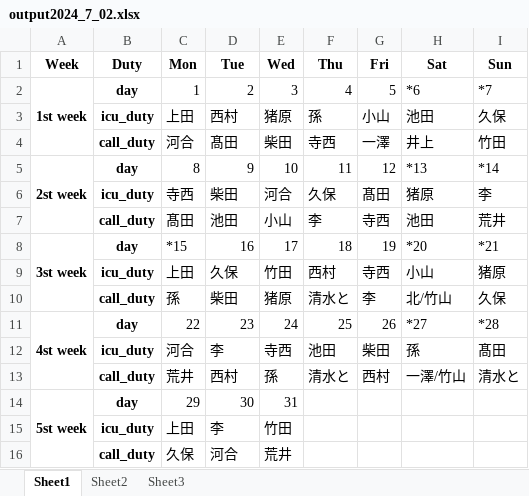
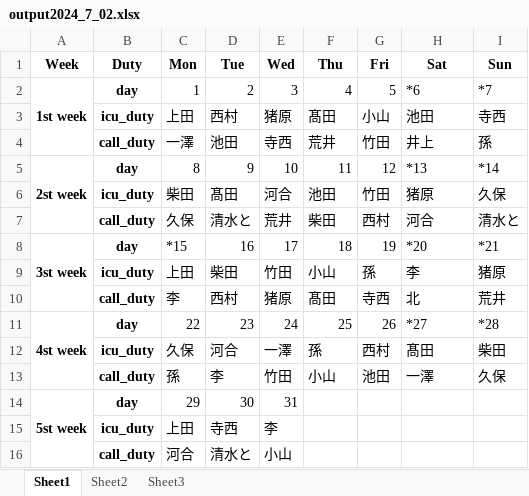
Before and after one commit to dia2teen/duty_schedule_ver2, an Excel workbook: output2024_7_02.xlsx, sheet Sheet1, drawn as a sheet; values as stored, in another font and other column widths than the file's, no borders; removed rows and columns are numbered as before the commit, all else as after; the diff names each change by its address in the sheet, - before the commit and + after, or states it on an @@ line.

Commit message:
objective of ver2.1
Objective
1. Control the number of weekend icu and call each.
2. If there is a hoped ICU, bonus ICU for preholiday is changed to none.
3. Manipulate algorithm of score number and try number system. It's not work well now. set the upper limit of try number to decide the member of duty.
4.Make a graph to compare with each member.
5. Make a function to set the rules for scheduling. If user make a.list of rule, when algorithm decide members of duty, the rule is applied to rule out contraindicated member.

```diff
--- a/output2024_7_02.xlsx (sheet Sheet1)
+++ b/output2024_7_02.xlsx (sheet Sheet1)
-F3 (Thu): 孫
+F3 (Thu): 髙田
-I3 (Sun): 久保
+I3 (Sun): 寺西
-row 4:  | call_duty | 河合 | 髙田 | 柴田 | 寺西 | 一澤 | 井上 | 竹田
+row 4:  | call_duty | 一澤 | 池田 | 寺西 | 荒井 | 竹田 | 井上 | 孫
-row 6:  | icu_duty | 寺西 | 柴田 | 河合 | 久保 | 髙田 | 猪原 | 李
-row 7:  | call_duty | 髙田 | 池田 | 小山 | 李 | 寺西 | 池田 | 荒井
+row 6:  | icu_duty | 柴田 | 髙田 | 河合 | 池田 | 竹田 | 猪原 | 久保
+row 7:  | call_duty | 久保 | 清水と | 荒井 | 柴田 | 西村 | 河合 | 清水と
-D9 (Tue): 久保
+D9 (Tue): 柴田
-F9 (Thu): 西村
+F9 (Thu): 小山
-G9 (Fri): 寺西
+G9 (Fri): 孫
-H9 (Sat): 小山
+H9 (Sat): 李
-row 10:  | call_duty | 孫 | 柴田 | 猪原 | 清水と | 李 | 北/竹山 | 久保
+row 10:  | call_duty | 李 | 西村 | 猪原 | 髙田 | 寺西 | 北 | 荒井
-row 12:  | icu_duty | 河合 | 李 | 寺西 | 池田 | 柴田 | 孫 | 髙田
-row 13:  | call_duty | 荒井 | 西村 | 孫 | 清水と | 西村 | 一澤/竹山 | 清水と
+row 12:  | icu_duty | 久保 | 河合 | 一澤 | 孫 | 西村 | 髙田 | 柴田
+row 13:  | call_duty | 孫 | 李 | 竹田 | 小山 | 池田 | 一澤 | 久保
-D15 (Tue): 李
+D15 (Tue): 寺西
-E15 (Wed): 竹田
+E15 (Wed): 李
-row 16:  | call_duty | 久保 | 河合 | 荒井
+row 16:  | call_duty | 河合 | 清水と | 小山
```
Also changed, not shown: sheet Sheet3, sheet Sheet2, 2024_07_copy.xlsx, output2024_7_01.xlsx, 4 other files.
